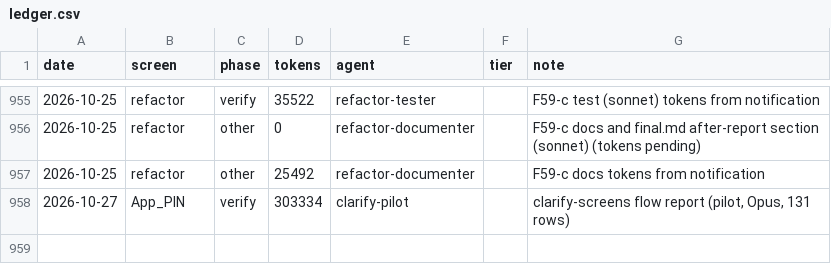
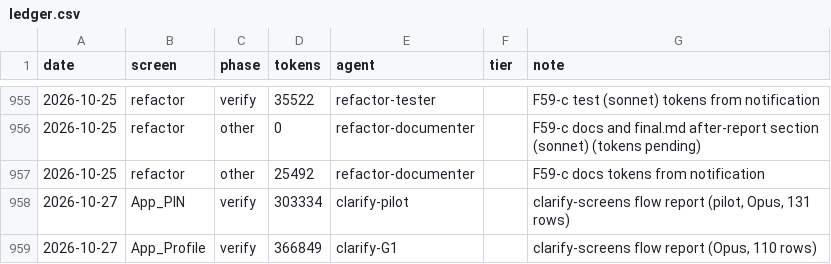
Before and after one commit to Phoenix-DX/connect-new-ui, a CSV file: migration/metrics/ledger.csv, drawn as a sheet; only a part is shown, gaps mark what is left out.

```diff
--- a/migration/metrics/ledger.csv
+++ b/migration/metrics/ledger.csv
@@ -958 +958,2 @@ date,screen,phase,tokens,agent,tier,note
 2026-10-27,App_PIN,verify,303334,clarify-pilot,,"clarify-screens flow report (pilot, Opus, 131 rows)"
+2026-10-27,App_Profile,verify,366849,clarify-G1,,"clarify-screens flow report (Opus, 110 rows)"
```
Also changed, not shown: 5 other files.
